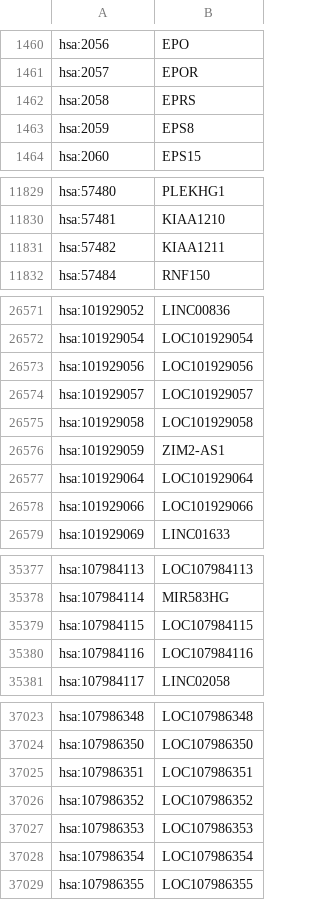
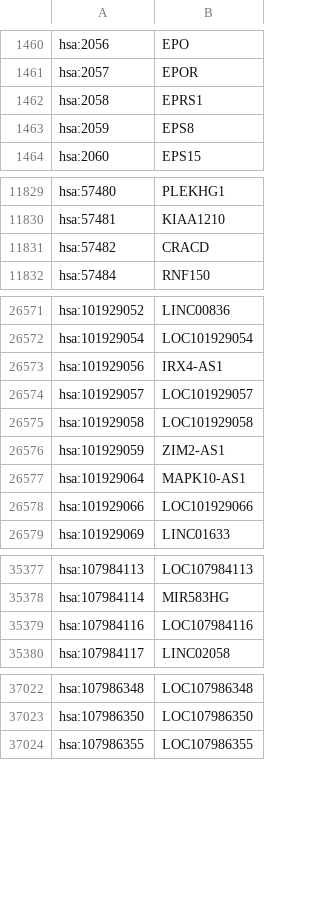
Before and after one commit to arnaudporet/kgml2sif, a CSV file: conv/kegg2symbol.csv, drawn as a sheet; only a part is shown, gaps mark what is left out; the diff covers the shown part only.

```diff
--- a/conv/kegg2symbol.csv
+++ b/conv/kegg2symbol.csv
@@ -1461,3 +1461,3 @@ hsa:2056;EPO
 hsa:2057;EPOR
-hsa:2058;EPRS
+hsa:2058;EPRS1
 hsa:2059;EPS8
@@ -11830,3 +11830,3 @@ hsa:57480;PLEKHG1
 hsa:57481;KIAA1210
-hsa:57482;KIAA1211
+hsa:57482;CRACD
 hsa:57484;RNF150
@@ -26572,3 +26572,3 @@ hsa:101929052;LINC00836
 hsa:101929054;LOC101929054
-hsa:101929056;LOC101929056
+hsa:101929056;IRX4-AS1
 hsa:101929057;LOC101929057
@@ -26576,3 +26576,3 @@ hsa:101929058;LOC101929058
 hsa:101929059;ZIM2-AS1
-hsa:101929064;LOC101929064
+hsa:101929064;MAPK10-AS1
 hsa:101929066;LOC101929066
@@ -35378,3 +35378,2 @@ hsa:107984113;LOC107984113
 hsa:107984114;MIR583HG
-hsa:107984115;LOC107984115
 hsa:107984116;LOC107984116
@@ -37024,6 +37023,2 @@ hsa:107986348;LOC107986348
 hsa:107986350;LOC107986350
-hsa:107986351;LOC107986351
-hsa:107986352;LOC107986352
-hsa:107986353;LOC107986353
-hsa:107986354;LOC107986354
 hsa:107986355;LOC107986355
```
Also changed, not shown: 52 edited cells elsewhere in this file, 10 other files.
